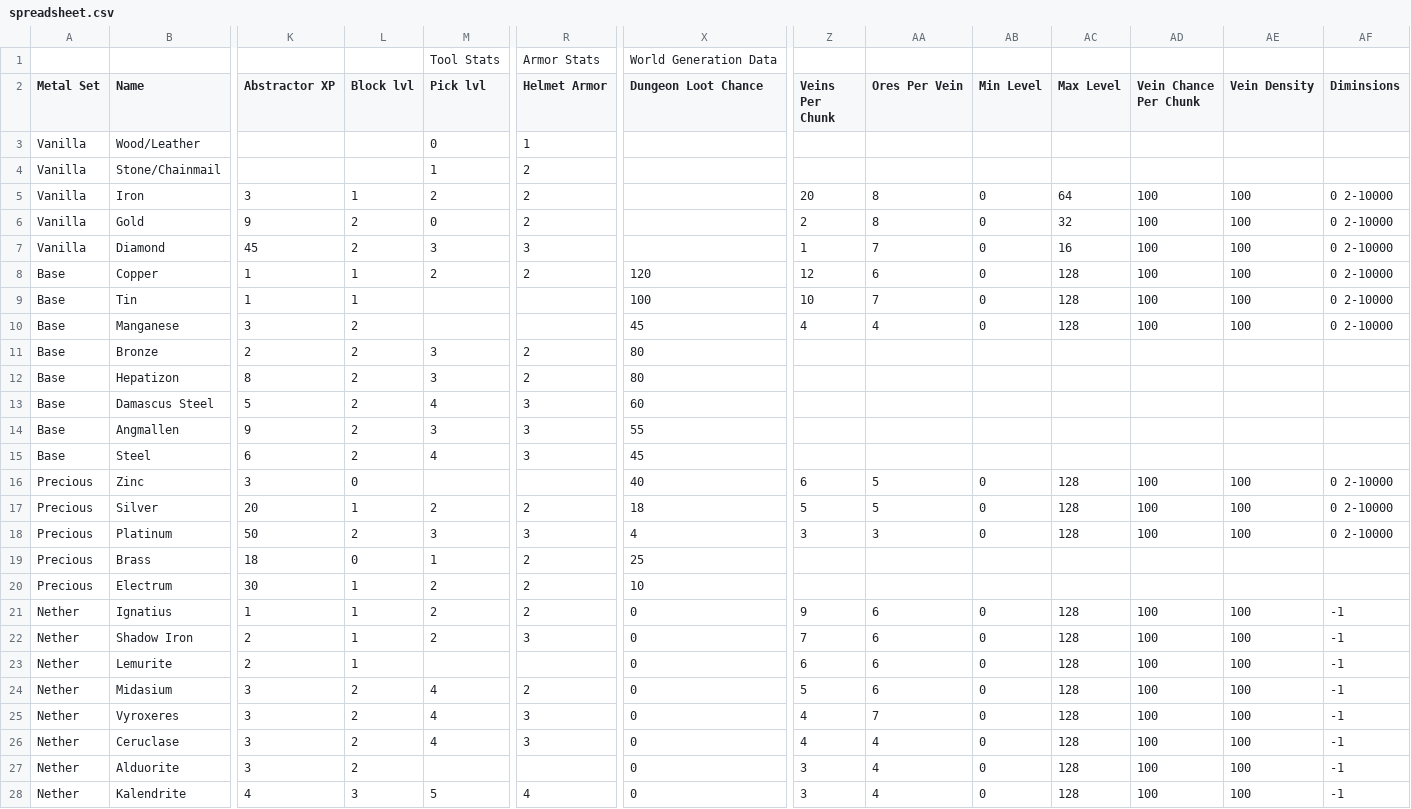
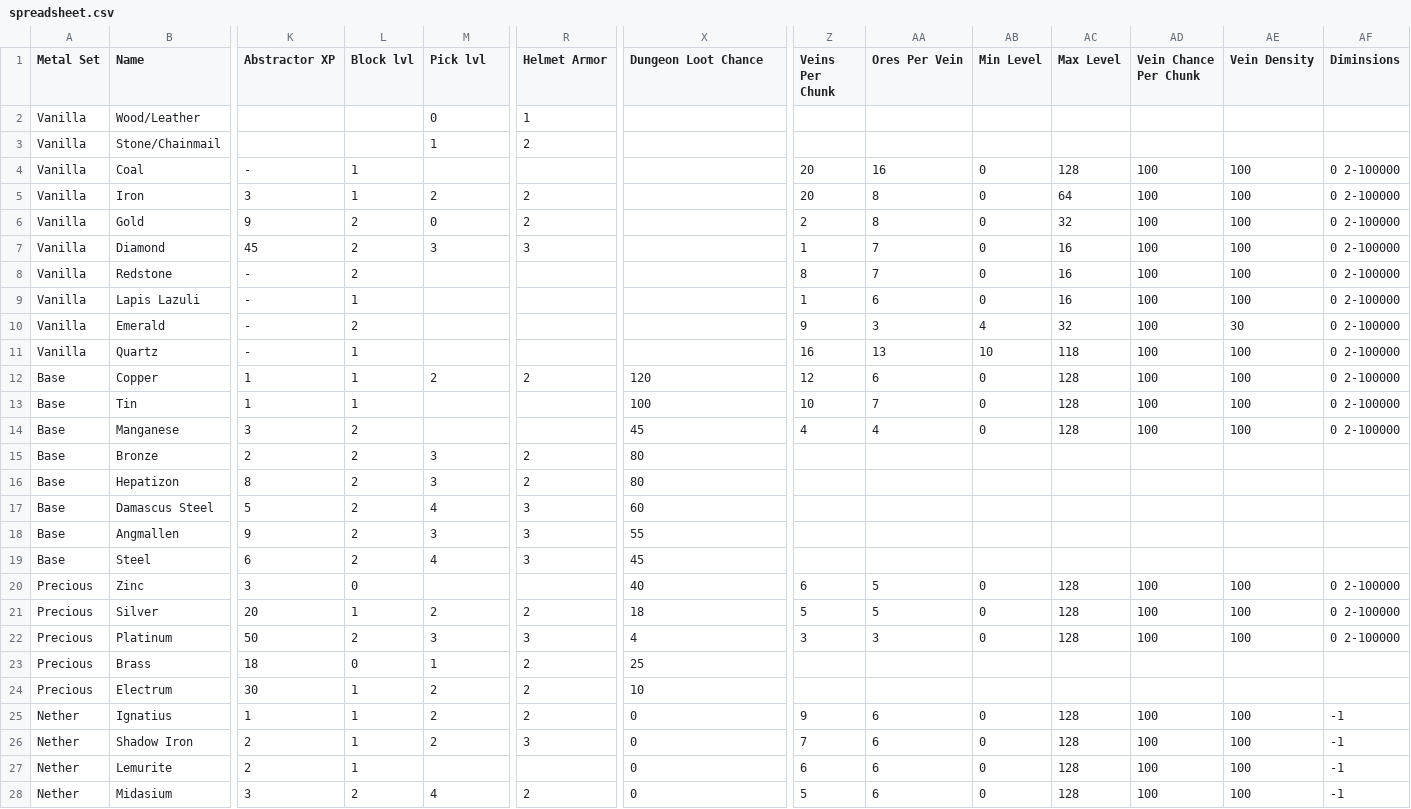
Before and after one commit to RebelKeithy/Metallurgy3, a CSV file: resources/spreadsheet.csv, drawn as a sheet; only a part is shown, gaps mark what is left out; the shorter side is filled out with more unchanged rows; removed rows and columns are numbered as before the commit, all else as after; rows hold the shown columns only; the diff covers the shown part only; the diff names each change by its address in the sheet, - before the commit and + after, or states it on an @@ line.

Commit message:
Updated to latest forge
Added coal, redstone, lapis, emerald and quartz to the respawn list
Miners tnt no longer destroys quartz ore

```diff
--- a/resources/spreadsheet.csv
+++ b/resources/spreadsheet.csv
-row 1:  |  |  |  | Tool Stats | Armor Stats | World Generation Data
+row 4: Vanilla | Coal | - | 1 |  |  |  | 20 | 16 | 0 | 128 | 100 | 100 | 0 2-100000
-AF5:AF7 (Diminsions): 0 2-10000
+AF5:AF7 (Diminsions): 0 2-100000
+row 8: Vanilla | Redstone | - | 2 |  |  |  | 8 | 7 | 0 | 16 | 100 | 100 | 0 2-100000
+row 9: Vanilla | Lapis Lazuli | - | 1 |  |  |  | 1 | 6 | 0 | 16 | 100 | 100 | 0 2-100000
+row 10: Vanilla | Emerald | - | 2 |  |  |  | 9 | 3 | 4 | 32 | 100 | 30 | 0 2-100000
+row 11: Vanilla | Quartz | - | 1 |  |  |  | 16 | 13 | 10 | 118 | 100 | 100 | 0 2-100000
-AF12:AF14 (Diminsions): 0 2-10000
+AF12:AF14 (Diminsions): 0 2-100000
-AF20:AF22 (Diminsions): 0 2-10000
+AF20:AF22 (Diminsions): 0 2-100000
```
Also changed, not shown: 18 edited cells elsewhere in this file, resources/Items.csv, 17 other files.
